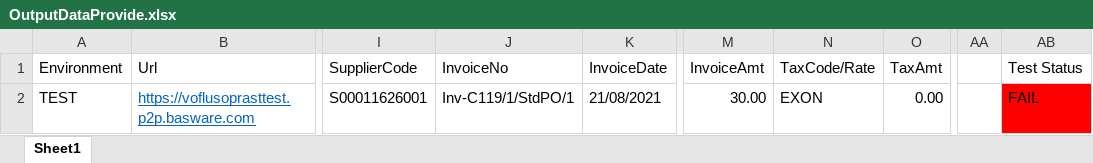
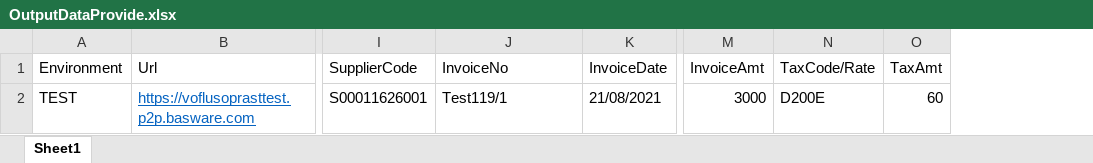
Before and after one commit to anmol44/Provide_Automation_Project, an Excel workbook: BaswareAutomation/Output/OutputDataProvide.xlsx, sheet Sheet1, drawn as a sheet; only a part is shown, gaps mark what is left out; values as stored, in another font and other column widths than the file's, no borders; the diff names each change by its address in the sheet, - before the commit and + after, or states it on an @@ line.

```diff
--- a/BaswareAutomation/Output/OutputDataProvide.xlsx (sheet Sheet1)
+++ b/BaswareAutomation/Output/OutputDataProvide.xlsx (sheet Sheet1)
-column AA, empty
-column AB (Test Status), row 2: FAIL
-J2 (InvoiceNo): Inv-C119/1/StdPO/1
+J2 (InvoiceNo): Test119/1
-M2 (InvoiceAmt): 30.00
+M2 (InvoiceAmt): 3000
-N2 (TaxCode/Rate): EXON
+N2 (TaxCode/Rate): D200E
-O2 (TaxAmt): 0.00
+O2 (TaxAmt): 60
```
Also changed, not shown: 16 other files.
